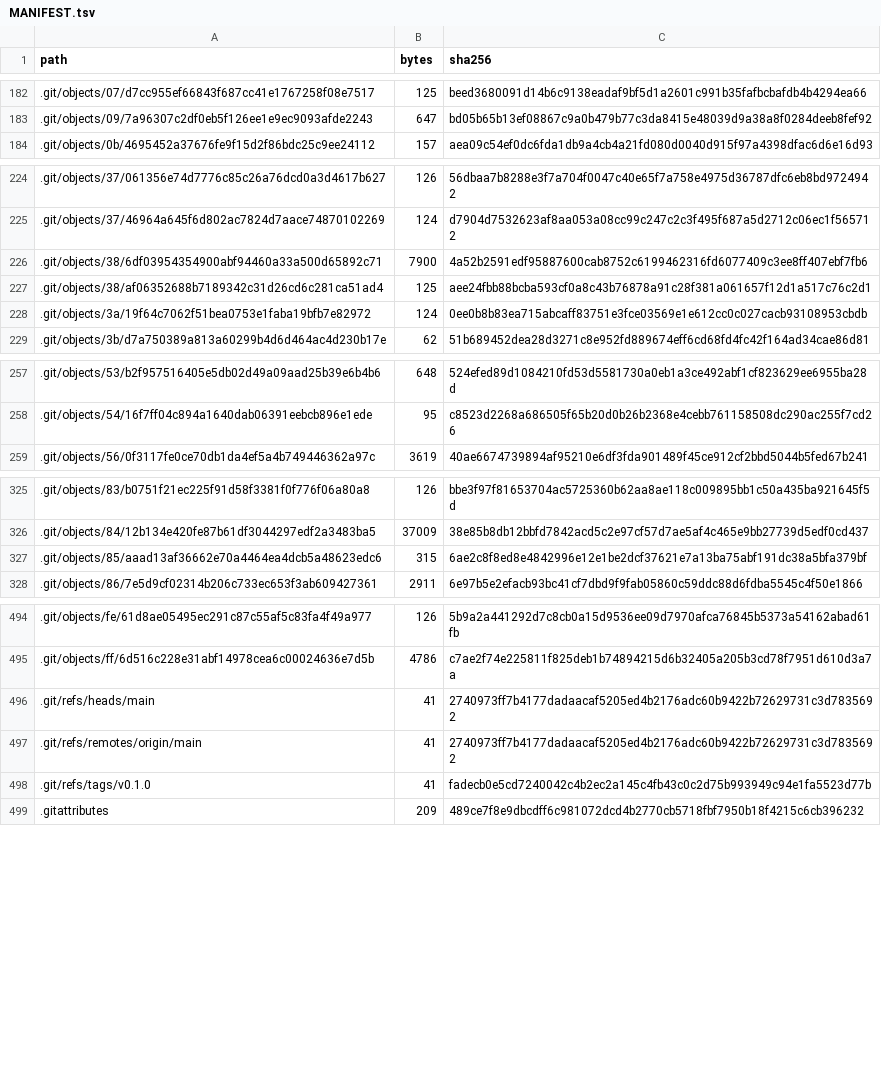
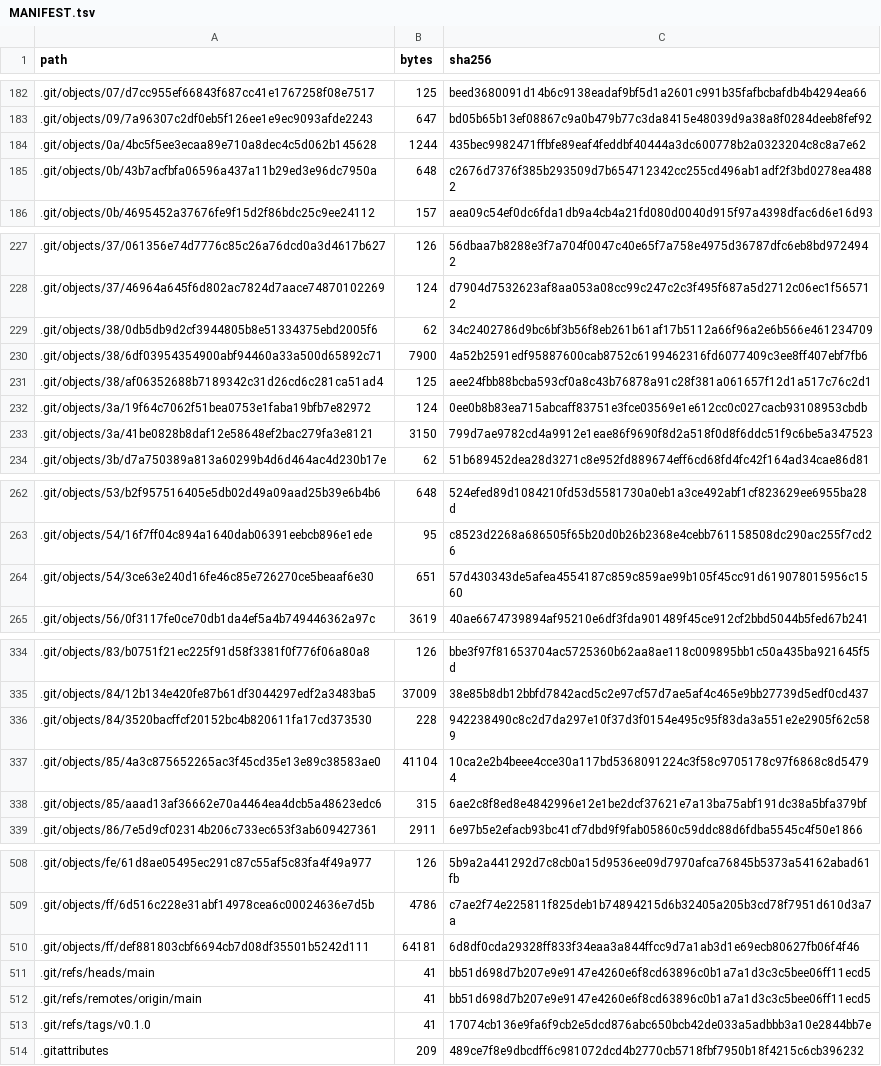
Before and after one commit to sanyueuy/dinov3-dcf-maize-height, a TSV file: MANIFEST.tsv, drawn as a sheet; only a part is shown, gaps mark what is left out; the diff covers the shown part only.

```diff
--- a/MANIFEST.tsv
+++ b/MANIFEST.tsv
@@ -183,2 +183,4 @@ path	bytes	sha256
 .git/objects/09/7a96307c2df0eb5f126ee1e9ec9093afde2243	647	bd05b65b13ef08867c9a0b479b77c3da8415e48039d9a38a8f0284deeb8fef92
+.git/objects/0a/4bc5f5ee3ecaa89e710a8dec4c5d062b145628	1244	435bec9982471ffbfe89eaf4feddbf40444a3dc600778b2a0323204c8c8a7e62
+.git/objects/0b/43b7acfbfa06596a437a11b29ed3e96dc7950a	648	c2676d7376f385b293509d7b654712342cc255cd496ab1adf2f3bd0278ea4882
 .git/objects/0b/4695452a37676fe9f15d2f86bdc25c9ee24112	157	aea09c54ef0dc6fda1db9a4cb4a21fd080d0040d915f97a4398dfac6d6e16d93
@@ -225,2 +228,3 @@ path	bytes	sha256
 .git/objects/37/46964a645f6d802ac7824d7aace74870102269	124	d7904d7532623af8aa053a08cc99c247c2c3f495f687a5d2712c06ec1f565712
+.git/objects/38/0db5db9d2cf3944805b8e51334375ebd2005f6	62	34c2402786d9bc6bf3b56f8eb261b61af17b5112a66f96a2e6b566e461234709
 .git/objects/38/6df03954354900abf94460a33a500d65892c71	7900	4a52b2591edf95887600cab8752c6199462316fd6077409c3ee8ff407ebf7fb6
@@ -228,2 +232,3 @@ path	bytes	sha256
 .git/objects/3a/19f64c7062f51bea0753e1faba19bfb7e82972	124	0ee0b8b83ea715abcaff83751e3fce03569e1e612cc0c027cacb93108953cbdb
+.git/objects/3a/41be0828b8daf12e58648ef2bac279fa3e8121	3150	799d7ae9782cd4a9912e1eae86f9690f8d2a518f0d8f6ddc51f9c6be5a347523
 .git/objects/3b/d7a750389a813a60299b4d6d464ac4d230b17e	62	51b689452dea28d3271c8e952fd889674eff6cd68fd4fc42f164ad34cae86d81
@@ -258,2 +263,3 @@ path	bytes	sha256
 .git/objects/54/16f7ff04c894a1640dab06391eebcb896e1ede	95	c8523d2268a686505f65b20d0b26b2368e4cebb761158508dc290ac255f7cd26
+.git/objects/54/3ce63e240d16fe46c85e726270ce5beaaf6e30	651	57d430343de5afea4554187c859c859ae99b105f45cc91d619078015956c1560
 .git/objects/56/0f3117fe0ce70db1da4ef5a4b749446362a97c	3619	40ae6674739894af95210e6df3fda901489f45ce912cf2bbd5044b5fed67b241
@@ -326,2 +335,4 @@ path	bytes	sha256
 .git/objects/84/12b134e420fe87b61df3044297edf2a3483ba5	37009	38e85b8db12bbfd7842acd5c2e97cf57d7ae5af4c465e9bb27739d5edf0cd437
+.git/objects/84/3520bacffcf20152bc4b820611fa17cd373530	228	942238490c8c2d7da297e10f37d3f0154e495c95f83da3a551e2e2905f62c589
+.git/objects/85/4a3c875652265ac3f45cd35e13e89c38583ae0	41104	10ca2e2b4beee4cce30a117bd5368091224c3f58c9705178c97f6868c8d54794
 .git/objects/85/aaad13af36662e70a4464ea4dcb5a48623edc6	315	6ae2c8f8ed8e4842996e12e1be2dcf37621e7a13ba75abf191dc38a5bfa379bf
@@ -495,5 +509,6 @@ path	bytes	sha256
 .git/objects/ff/6d516c228e31abf14978cea6c00024636e7d5b	4786	c7ae2f74e225811f825deb1b74894215d6b32405a205b3cd78f7951d610d3a7a
-.git/refs/heads/main	41	2740973ff7b4177dadaacaf5205ed4b2176adc60b9422b72629731c3d7835692
-.git/refs/remotes/origin/main	41	2740973ff7b4177dadaacaf5205ed4b2176adc60b9422b72629731c3d7835692
-.git/refs/tags/v0.1.0	41	fadecb0e5cd7240042c4b2ec2a145c4fb43c0c2d75b993949c94e1fa5523d77b
+.git/objects/ff/def881803cbf6694cb7d08df35501b5242d111	64181	6d8df0cda29328ff833f34eaa3a844ffcc9d7a1ab3d1e69ecb80627fb06f4f46
+.git/refs/heads/main	41	bb51d698d7b207e9e9147e4260e6f8cd63896c0b1a7a1d3c3c5bee06ff11ecd5
+.git/refs/remotes/origin/main	41	bb51d698d7b207e9e9147e4260e6f8cd63896c0b1a7a1d3c3c5bee06ff11ecd5
+.git/refs/tags/v0.1.0	41	17074cb136e9fa6f9cb2e5dcd876abc650bcb42de033a5adbbb3a10e2844bb7e
 .gitattributes	209	489ce7f8e9dbcdff6c981072dcd4b2770cb5718fbf7950b18f4215c6cb396232
```
Also changed, not shown: 10 added rows, 3 removed rows and 23 edited cells elsewhere in this file, 11 other files.
